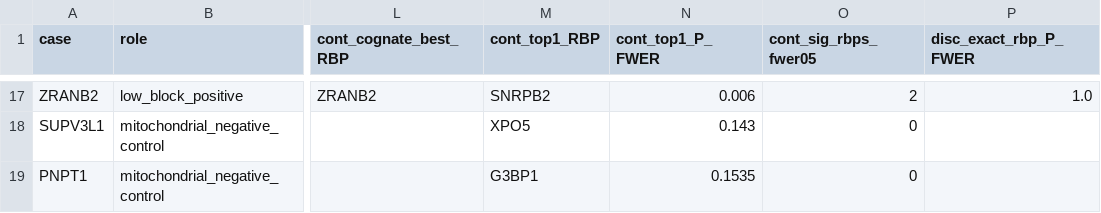
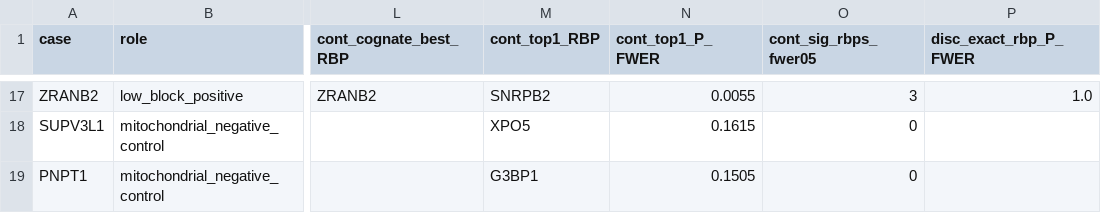
Before and after one commit to Taratype0/Katana-PRISM, a TSV file: benchmarks/nar_reproducibility/tables/fig2c_splicetrace_exact_and_ablations.tsv, drawn as a sheet; only a part is shown, gaps mark what is left out; the diff covers the shown part only; the diff names each change by its address in the sheet, - before the commit and + after, or states it on an @@ line.

```diff
--- a/benchmarks/nar_reproducibility/tables/fig2c_splicetrace_exact_and_ablations.tsv
+++ b/benchmarks/nar_reproducibility/tables/fig2c_splicetrace_exact_and_ablations.tsv
-N17 (cont_top1_P_FWER): 0.006
+N17 (cont_top1_P_FWER): 0.0055
-O17 (cont_sig_rbps_fwer05): 2
+O17 (cont_sig_rbps_fwer05): 3
-N18 (cont_top1_P_FWER): 0.143
+N18 (cont_top1_P_FWER): 0.1615
-N19 (cont_top1_P_FWER): 0.1535
+N19 (cont_top1_P_FWER): 0.1505
```
Also changed, not shown: 31 edited cells elsewhere in this file, benchmarks/nar_reproducibility/tables/fig3d_gse122380_per_donor_5000.tsv, benchmarks/nar_reproducibility/tables/fig4_deconvolution_vs_competitors.tsv, 53 other files.
